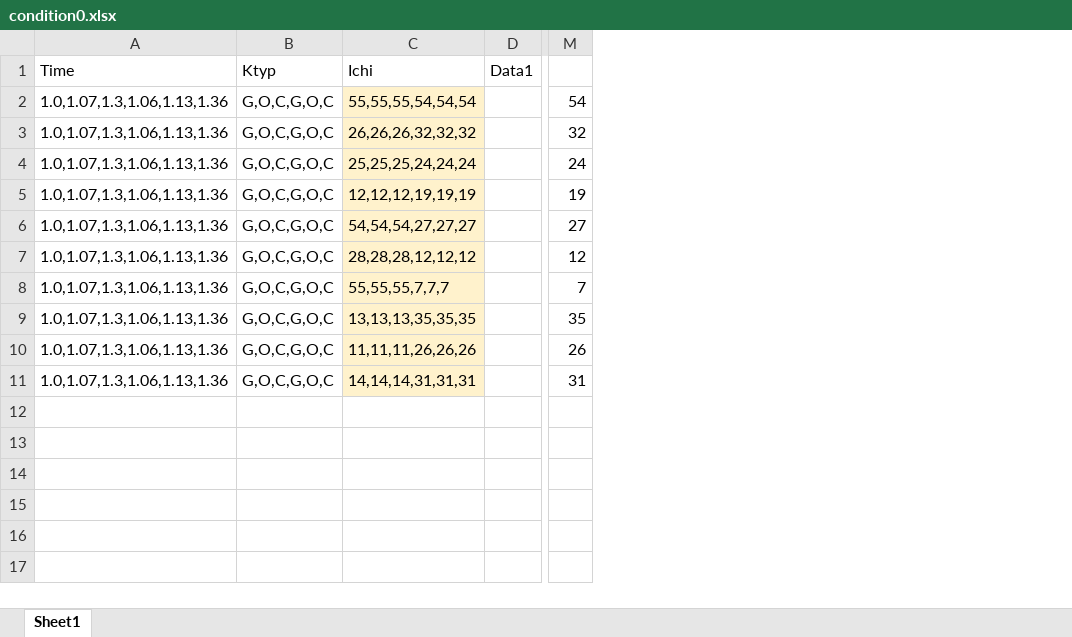
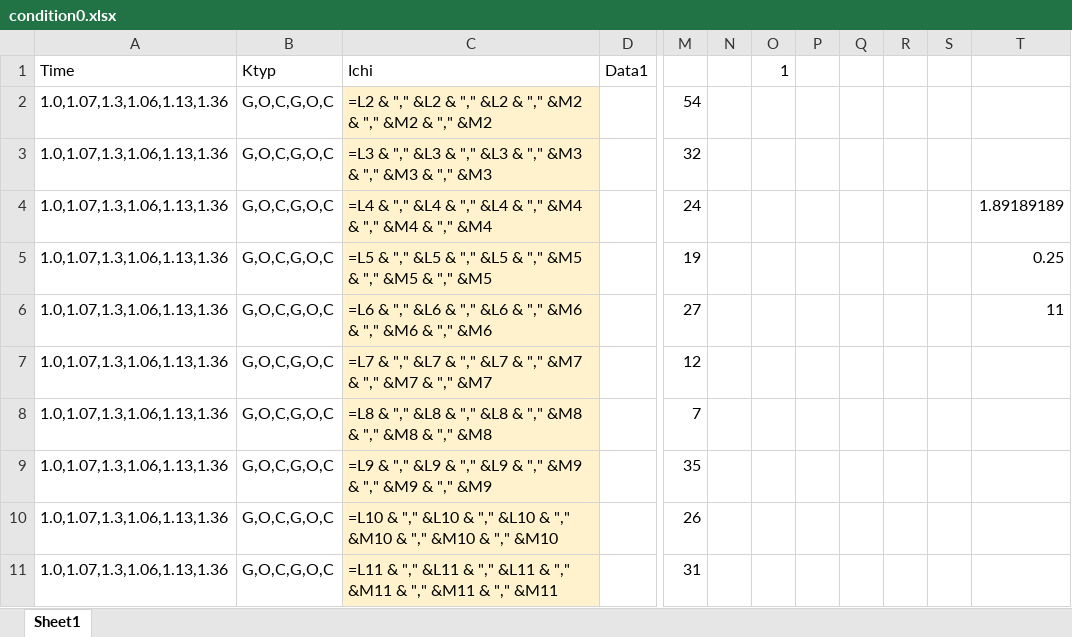
Before and after one commit to NSDKIT/pspt, an Excel workbook: CPATPub/main/python/condition0.xlsx, sheet Sheet1, drawn as a sheet; only a part is shown, gaps mark what is left out; values as stored, in another font and other column widths than the file's, no borders; formulas without a stored value are shown as written; removed rows and columns are numbered as before the commit, all else as after; the diff names each change by its address in the sheet, - before the commit and + after, or states it on an @@ line.

Commit message:
Add dry run results: condition0.xlsx, CSV summary, PNG chart

```diff
--- a/CPATPub/main/python/condition0.xlsx (sheet Sheet1)
+++ b/CPATPub/main/python/condition0.xlsx (sheet Sheet1)
-column C, rows 1-11: Ichi | 55,55,55,54,54,54 | 26,26,26,32,32,32 | 25,25,25,24,24,24 | 12,12,12,19,19,19 | 54,54,54,27,27,27 | 28,28,28,12,12,12 | 55,55,55,7,7,7 | 13,13,13,35,35,35 | 11,11,11,26,26,26 | 14,14,14,31,31,31
+column C, rows 1-11: Ichi | =L2 & "," &L2 & "," &L2 & "," &M2 & "," &M2 & "," &M2 | =L3 & "," &L3 & "," &L3 & "," &M3 & "," &M3 & "," &M3 | =L4 & "," &L4 & "," &L4 & "," &M4 & "," &M4 & "," &M4 | =L5 & "," &L5 & "," &L5 & "," &M5 & "," &M5 & "," &M5 | =L6 & "," &L6 & "," &L6 & "," &M6 & "," &M6 & "," &M6 | =L7 & "," &L7 & "," &L7 & "," &M7 & "," &M7 & "," &M7 | =L8 & "," &L8 & "," &L8 & "," &M8 & "," &M8 & "," &M8 | =L9 & "," &L9 & "," &L9 & "," &M9 & "," &M9 & "," &M9 | =L10 & "," &L10 & "," &L10 & "," &M10 & "," &M10 & "," &M10 | =L11 & "," &L11 & "," &L11 & "," &M11 & "," &M11 & "," &M11
+column N, empty
+column O, row 1: 1
+column P, empty
+column Q, empty
+column R, empty
+column S, empty
+column T, rows 4-6: 1.89189189 | 0.25 | 11
```
Also changed, not shown: 2 other files.
